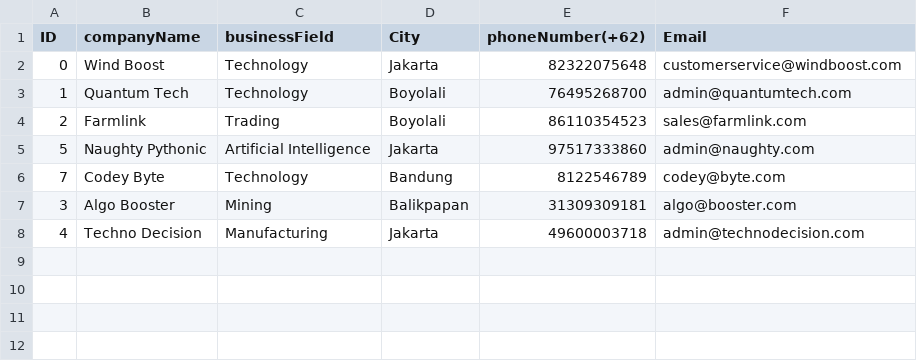
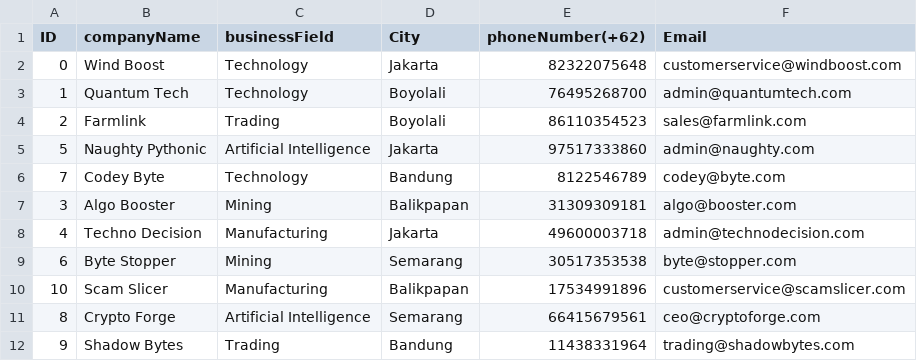
Before and after one commit to fnkhairudin/YellowPages, a CSV file: dbYellowPages.csv, drawn as a sheet.

Commit message:
updated limit phoneNumber

```diff
--- a/dbYellowPages.csv
+++ b/dbYellowPages.csv
@@ -8 +8,5 @@ ID;companyName;businessField;City;phoneNumber(+62);Email
 4;Techno Decision;Manufacturing;Jakarta;49600003718;admin@technodecision.com
+6;Byte Stopper;Mining;Semarang;30517353538;byte@stopper.com
+10;Scam Slicer;Manufacturing;Balikpapan;17534991896;customerservice@scamslicer.com
+8;Crypto Forge;Artificial Intelligence;Semarang;66415679561;ceo@cryptoforge.com
+9;Shadow Bytes;Trading;Bandung;11438331964;trading@shadowbytes.com
```
Also changed, not shown: 2 other files.
